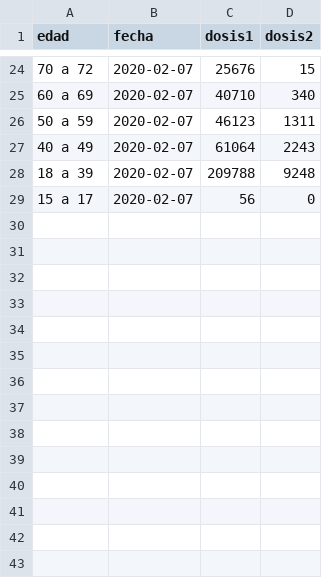
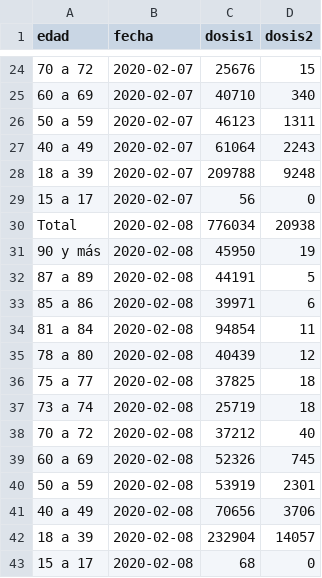
Before and after one commit to dataCovid19CL/data_vacunacion, a TSV file: vacunacion_por_edad.tsv, drawn as a sheet; only a part is shown, gaps mark what is left out; the diff names each change by its address in the sheet, - before the commit and + after, or states it on an @@ line.

```diff
--- a/vacunacion_por_edad.tsv
+++ b/vacunacion_por_edad.tsv
+row 30: Total | 2020-02-08 | 776034 | 20938
+row 31: 90 y más | 2020-02-08 | 45950 | 19
+row 32: 87 a 89 | 2020-02-08 | 44191 | 5
+row 33: 85 a 86 | 2020-02-08 | 39971 | 6
+row 34: 81 a 84 | 2020-02-08 | 94854 | 11
+row 35: 78 a 80 | 2020-02-08 | 40439 | 12
+row 36: 75 a 77 | 2020-02-08 | 37825 | 18
+row 37: 73 a 74 | 2020-02-08 | 25719 | 18
+row 38: 70 a 72 | 2020-02-08 | 37212 | 40
+row 39: 60 a 69 | 2020-02-08 | 52326 | 745
+row 40: 50 a 59 | 2020-02-08 | 53919 | 2301
+row 41: 40 a 49 | 2020-02-08 | 70656 | 3706
+row 42: 18 a 39 | 2020-02-08 | 232904 | 14057
+row 43: 15 a 17 | 2020-02-08 | 68 | 0
```
Also changed, not shown: 1 other file.
